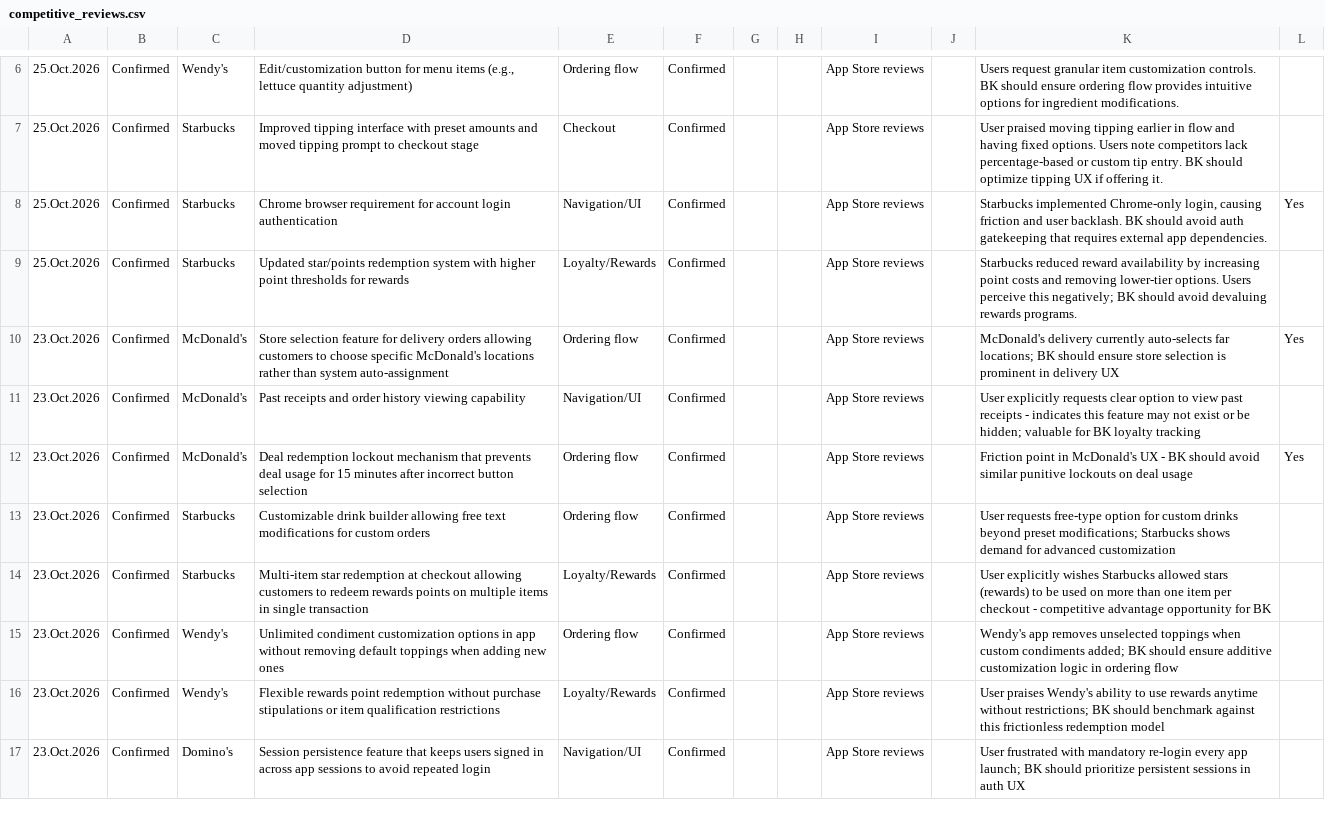
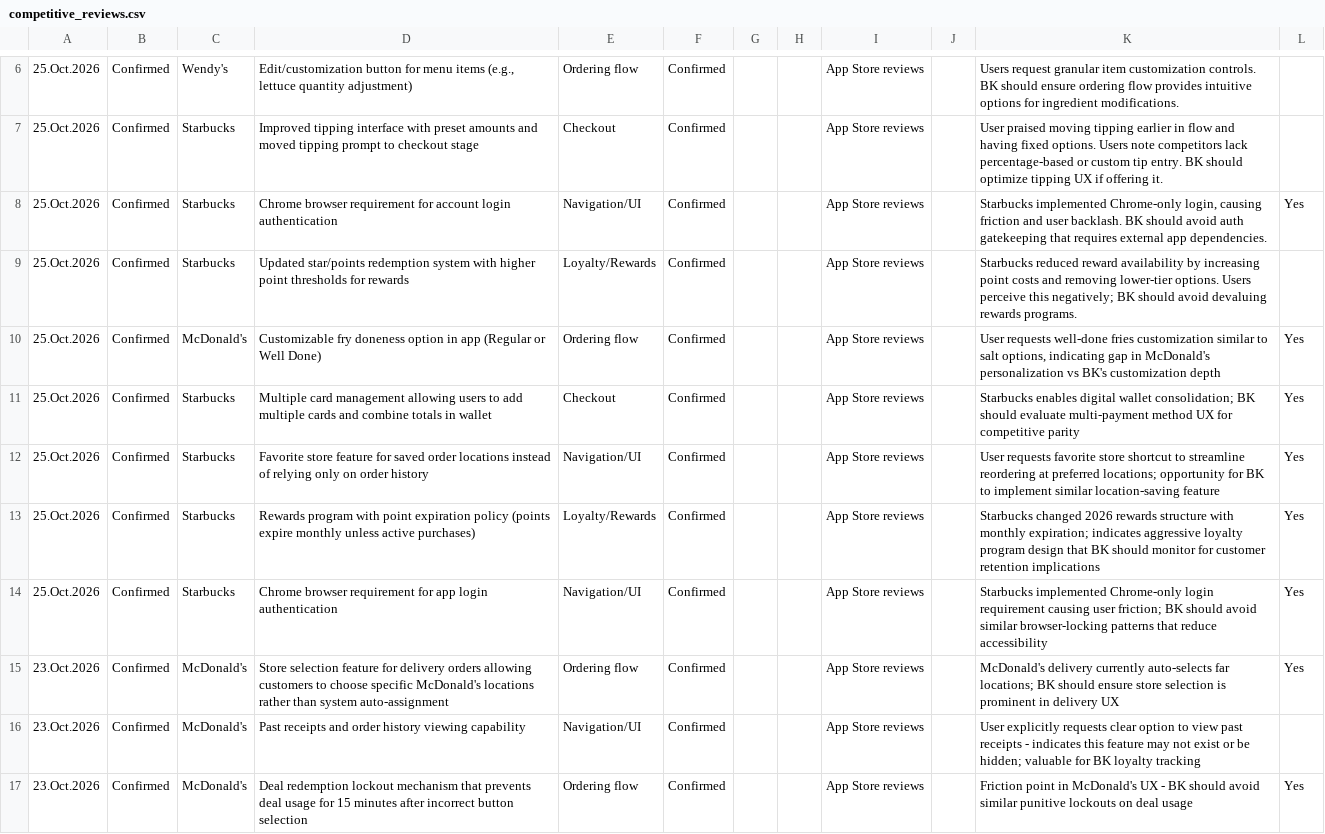
Before and after one commit to rocco9022/bk-review-triage, a CSV file: competitive_reviews.csv, drawn as a sheet; only a part is shown, gaps mark what is left out; the shorter side is filled out with more unchanged rows; the diff names each change by its address in the sheet, - before the commit and + after, or states it on an @@ line.

```diff
--- a/competitive_reviews.csv
+++ b/competitive_reviews.csv
+row 10: 25.Oct.2026 | Confirmed | McDonald's | Customizable fry doneness option in app (Regular or Well Done) | Ordering flow | Confirmed |  |  | App Store reviews |  | User requests well-done fries customization similar to salt options, indicating gap in McDonald's personalization vs BK's customization depth | Yes
+row 11: 25.Oct.2026 | Confirmed | Starbucks | Multiple card management allowing users to add multiple cards and combine totals in wallet | Checkout | Confirmed |  |  | App Store reviews |  | Starbucks enables digital wallet consolidation; BK should evaluate multi-payment method UX for competitive parity | Yes
+row 12: 25.Oct.2026 | Confirmed | Starbucks | Favorite store feature for saved order locations instead of relying only on order history | Navigation/UI | Confirmed |  |  | App Store reviews |  | User requests favorite store shortcut to streamline reordering at preferred locations; opportunity for BK to implement similar location-saving feature | Yes
+row 13: 25.Oct.2026 | Confirmed | Starbucks | Rewards program with point expiration policy (points expire monthly unless active purchases) | Loyalty/Rewards | Confirmed |  |  | App Store reviews |  | Starbucks changed 2026 rewards structure with monthly expiration; indicates aggressive loyalty program design that BK should monitor for customer retention implications | Yes
+row 14: 25.Oct.2026 | Confirmed | Starbucks | Chrome browser requirement for app login authentication | Navigation/UI | Confirmed |  |  | App Store reviews |  | Starbucks implemented Chrome-only login requirement causing user friction; BK should avoid similar browser-locking patterns that reduce accessibility | Yes
```
Also changed, not shown: 1 other file.
